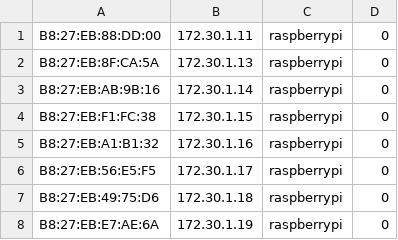
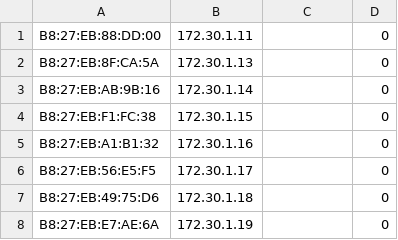
Before and after one commit to CJHouser/piman, a CSV file: hosts.csv, drawn as a sheet.

```diff
--- a/hosts.csv
+++ b/hosts.csv
@@ -1,8 +1,8 @@
-B8:27:EB:88:DD:00;172.30.1.11;raspberrypi;0
-B8:27:EB:8F:CA:5A;172.30.1.13;raspberrypi;0
-B8:27:EB:AB:9B:16;172.30.1.14;raspberrypi;0
-B8:27:EB:F1:FC:38;172.30.1.15;raspberrypi;0
-B8:27:EB:A1:B1:32;172.30.1.16;raspberrypi;0
-B8:27:EB:56:E5:F5;172.30.1.17;raspberrypi;0
-B8:27:EB:49:75:D6;172.30.1.18;raspberrypi;0
-B8:27:EB:E7:AE:6A;172.30.1.19;raspberrypi;0
+B8:27:EB:88:DD:00;172.30.1.11;;0
+B8:27:EB:8F:CA:5A;172.30.1.13;;0
+B8:27:EB:AB:9B:16;172.30.1.14;;0
+B8:27:EB:F1:FC:38;172.30.1.15;;0
+B8:27:EB:A1:B1:32;172.30.1.16;;0
+B8:27:EB:56:E5:F5;172.30.1.17;;0
+B8:27:EB:49:75:D6;172.30.1.18;;0
+B8:27:EB:E7:AE:6A;172.30.1.19;;0
```
Also changed, not shown: 7 other files.
